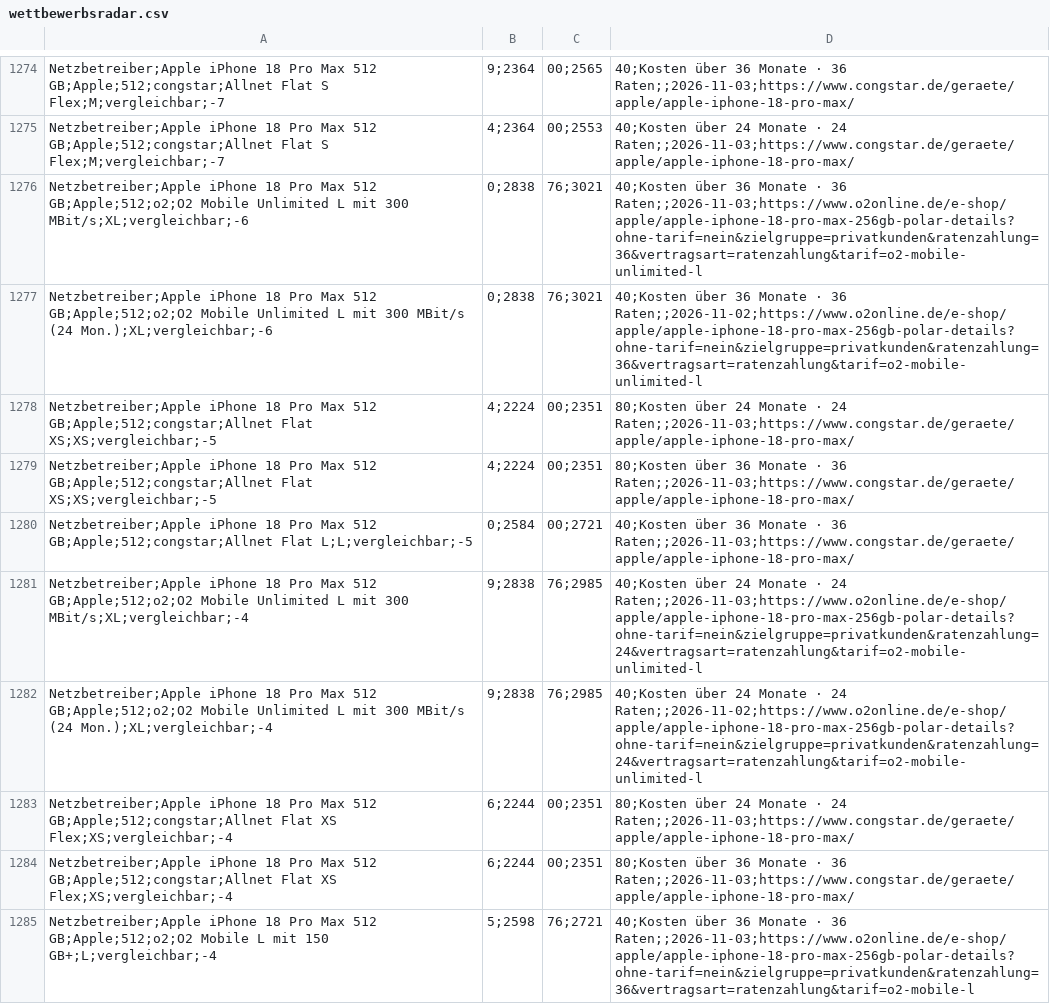
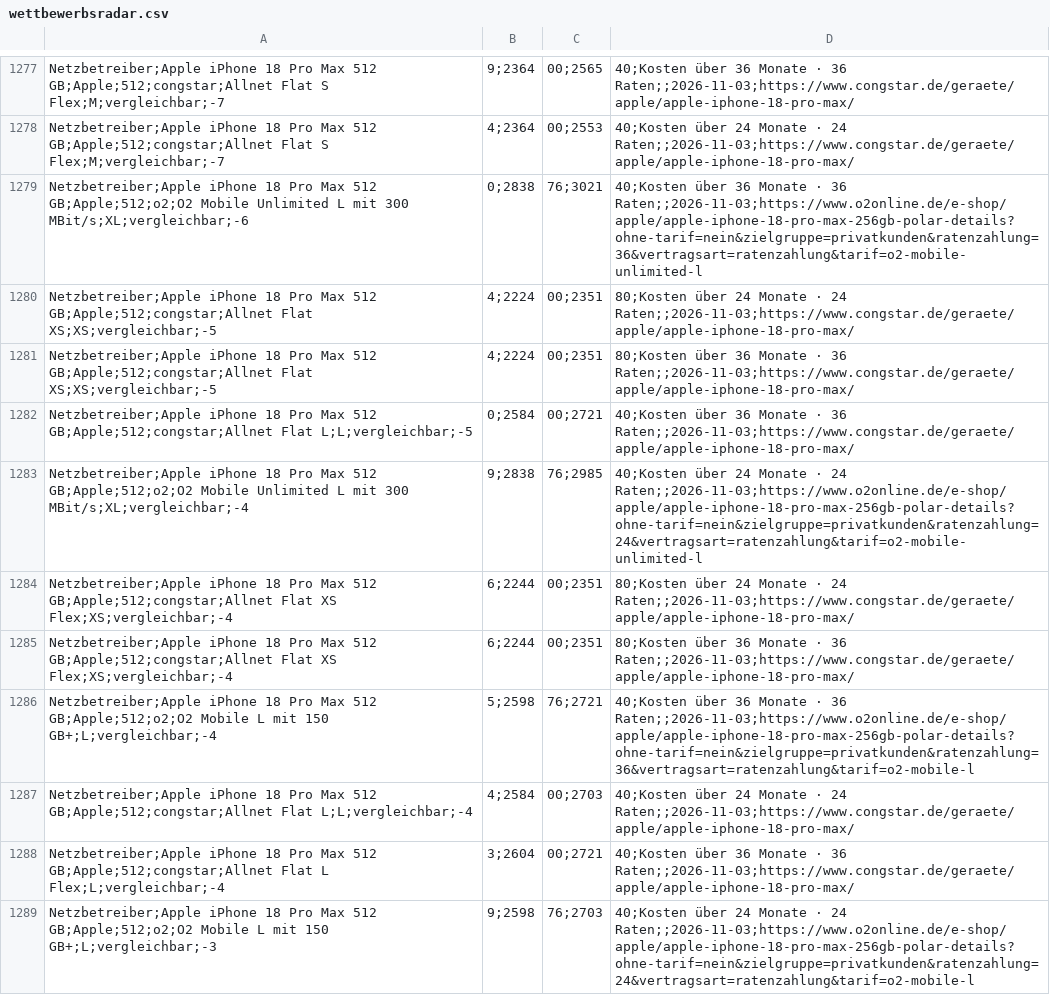
Before and after one commit to Antonio20045/telco-radar, a CSV file: site/exporte/wettbewerbsradar.csv, drawn as a sheet; only a part is shown, gaps mark what is left out; the shorter side is filled out with more unchanged rows; the diff covers the shown part only.

```diff
--- a/site/exporte/wettbewerbsradar.csv
+++ b/site/exporte/wettbewerbsradar.csv
@@ -1276,3 +1279,2 @@ Netzbetreiber;Apple iPhone 18 Pro Max 512 GB;Apple;512;congstar;Allnet Flat S Fl
 Netzbetreiber;Apple iPhone 18 Pro Max 512 GB;Apple;512;o2;O2 Mobile Unlimited L mit 300 MBit/s;XL;vergleichbar;-6,0;2838,76;3021,40;Kosten über 36 Monate · 36 Raten;;2026-11-03;https://www.o2online.de/e-shop/apple/apple-iphone-18-pro-max-256gb-polar-details?ohne-tarif=nein&zielgruppe=privatkunden&ratenzahlung=36&vertragsart=ratenzahlung&tarif=o2-mobile-unlimited-l
-Netzbetreiber;Apple iPhone 18 Pro Max 512 GB;Apple;512;o2;O2 Mobile Unlimited L mit 300 MBit/s (24 Mon.);XL;vergleichbar;-6,0;2838,76;3021,40;Kosten über 36 Monate · 36 Raten;;2026-11-02;https://www.o2online.de/e-shop/apple/apple-iphone-18-pro-max-256gb-polar-details?ohne-tarif=nein&zielgruppe=privatkunden&ratenzahlung=36&vertragsart=ratenzahlung&tarif=o2-mobile-unlimited-l
 Netzbetreiber;Apple iPhone 18 Pro Max 512 GB;Apple;512;congstar;Allnet Flat XS;XS;vergleichbar;-5,4;2224,00;2351,80;Kosten über 24 Monate · 24 Raten;;2026-11-03;https://www.congstar.de/geraete/apple/apple-iphone-18-pro-max/
@@ -1281,3 +1283,2 @@ Netzbetreiber;Apple iPhone 18 Pro Max 512 GB;Apple;512;congstar;Allnet Flat L;L;
 Netzbetreiber;Apple iPhone 18 Pro Max 512 GB;Apple;512;o2;O2 Mobile Unlimited L mit 300 MBit/s;XL;vergleichbar;-4,9;2838,76;2985,40;Kosten über 24 Monate · 24 Raten;;2026-11-03;https://www.o2online.de/e-shop/apple/apple-iphone-18-pro-max-256gb-polar-details?ohne-tarif=nein&zielgruppe=privatkunden&ratenzahlung=24&vertragsart=ratenzahlung&tarif=o2-mobile-unlimited-l
-Netzbetreiber;Apple iPhone 18 Pro Max 512 GB;Apple;512;o2;O2 Mobile Unlimited L mit 300 MBit/s (24 Mon.);XL;vergleichbar;-4,9;2838,76;2985,40;Kosten über 24 Monate · 24 Raten;;2026-11-02;https://www.o2online.de/e-shop/apple/apple-iphone-18-pro-max-256gb-polar-details?ohne-tarif=nein&zielgruppe=privatkunden&ratenzahlung=24&vertragsart=ratenzahlung&tarif=o2-mobile-unlimited-l
 Netzbetreiber;Apple iPhone 18 Pro Max 512 GB;Apple;512;congstar;Allnet Flat XS Flex;XS;vergleichbar;-4,6;2244,00;2351,80;Kosten über 24 Monate · 24 Raten;;2026-11-03;https://www.congstar.de/geraete/apple/apple-iphone-18-pro-max/
```
Also changed, not shown: 15 added rows, 14 removed rows and 16 edited cells elsewhere in this file, site/exporte/geraete-historie.csv, 26 other files.
